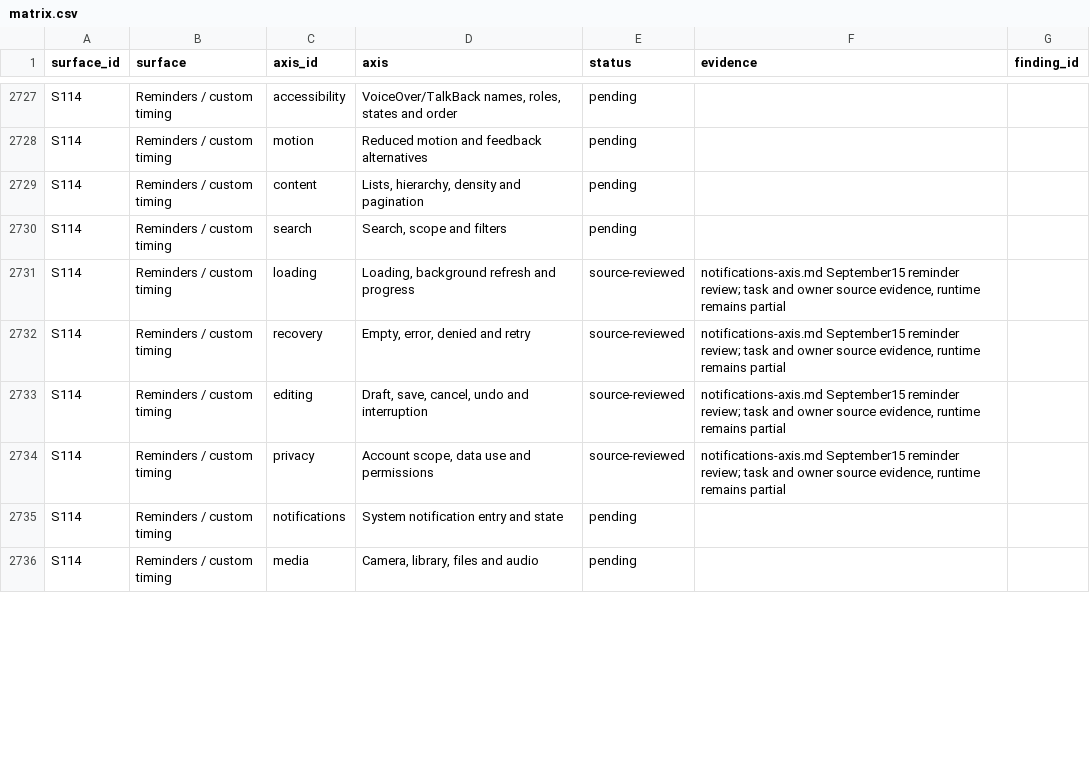
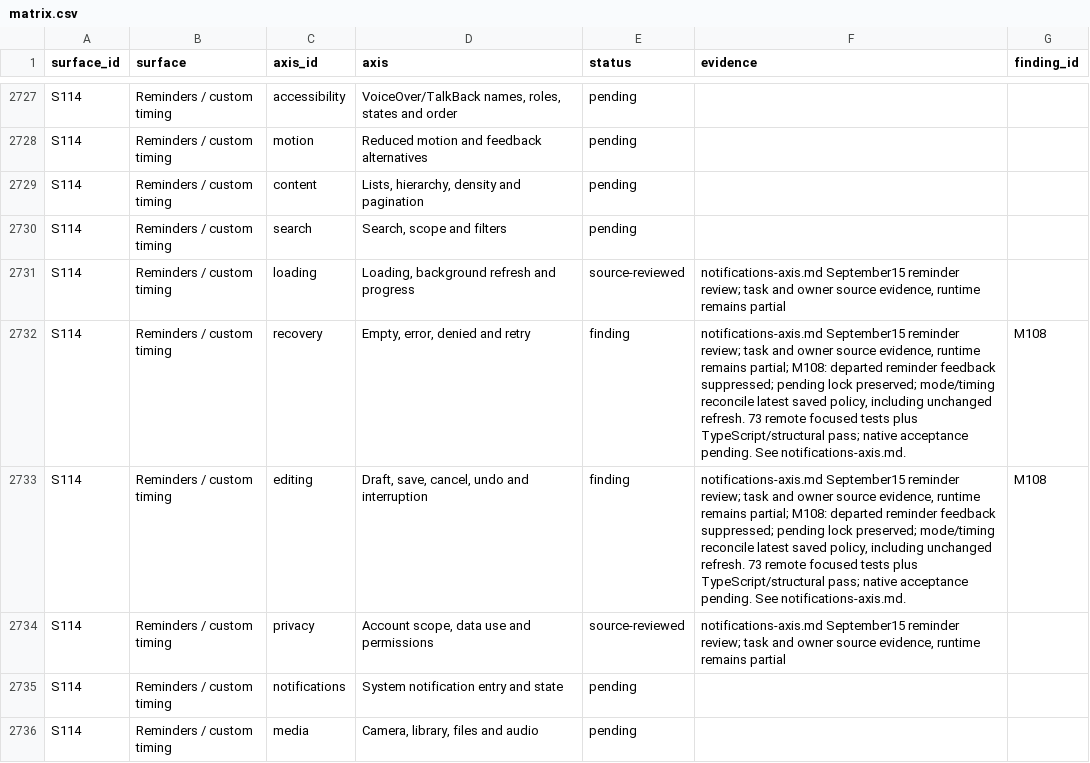
Before and after one commit to elsell/stuffstash, a CSV file: docs/reports/mobile-ui-remediation-2026-09-14/matrix.csv, drawn as a sheet; only a part is shown, gaps mark what is left out; the diff covers the shown part only.

Commit message:
fix(mobile): reconcile reminder edits after navigation

```diff
--- a/docs/reports/mobile-ui-remediation-2026-09-14/matrix.csv
+++ b/docs/reports/mobile-ui-remediation-2026-09-14/matrix.csv
@@ -2731,4 +2731,4 @@ S114,Reminders / custom timing,search,"Search, scope and filters",pending,,
 S114,Reminders / custom timing,loading,"Loading, background refresh and progress",source-reviewed,"notifications-axis.md September15 reminder review; task and owner source evidence, runtime remains partial",
-S114,Reminders / custom timing,recovery,"Empty, error, denied and retry",source-reviewed,"notifications-axis.md September15 reminder review; task and owner source evidence, runtime remains partial",
-S114,Reminders / custom timing,editing,"Draft, save, cancel, undo and interruption",source-reviewed,"notifications-axis.md September15 reminder review; task and owner source evidence, runtime remains partial",
+S114,Reminders / custom timing,recovery,"Empty, error, denied and retry",finding,"notifications-axis.md September15 reminder review; task and owner source evidence, runtime remains partial; M108: departed reminder feedback suppressed; pending lock preserved; mode/timing reconcile latest saved policy, including unchanged refresh. 73 remote focused tests plus TypeScript/structural pass; native acceptance pending. See notifications-axis.md.",M108
+S114,Reminders / custom timing,editing,"Draft, save, cancel, undo and interruption",finding,"notifications-axis.md September15 reminder review; task and owner source evidence, runtime remains partial; M108: departed reminder feedback suppressed; pending lock preserved; mode/timing reconcile latest saved policy, including unchanged refresh. 73 remote focused tests plus TypeScript/structural pass; native acceptance pending. See notifications-axis.md.",M108
 S114,Reminders / custom timing,privacy,"Account scope, data use and permissions",source-reviewed,"notifications-axis.md September15 reminder review; task and owner source evidence, runtime remains partial",
```
Also changed, not shown: 39 edited cells elsewhere in this file, 13 other files.
